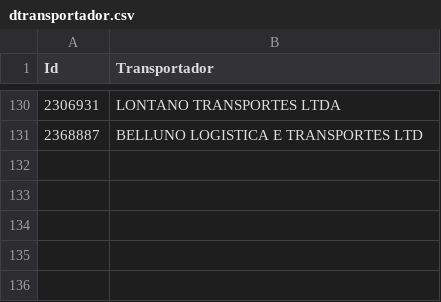
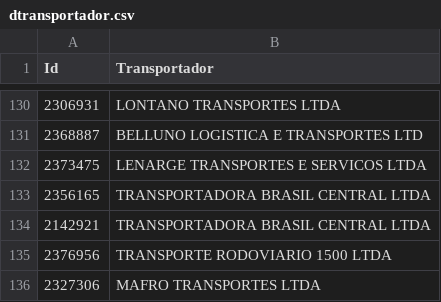
Before and after one commit to MateusKasuya/ETL_company, a CSV file: Data/Output/dtransportador.csv, drawn as a sheet; only a part is shown, gaps mark what is left out; the diff names each change by its address in the sheet, - before the commit and + after, or states it on an @@ line.

```diff
--- a/Data/Output/dtransportador.csv
+++ b/Data/Output/dtransportador.csv
+row 132: 2373475 | LENARGE TRANSPORTES E SERVICOS LTDA
+row 133: 2356165 | TRANSPORTADORA BRASIL CENTRAL LTDA
+row 134: 2142921 | TRANSPORTADORA BRASIL CENTRAL LTDA
+row 135: 2376956 | TRANSPORTE RODOVIARIO 1500 LTDA
+row 136: 2327306 | MAFRO TRANSPORTES LTDA
```
Also changed, not shown: 5 other files.
